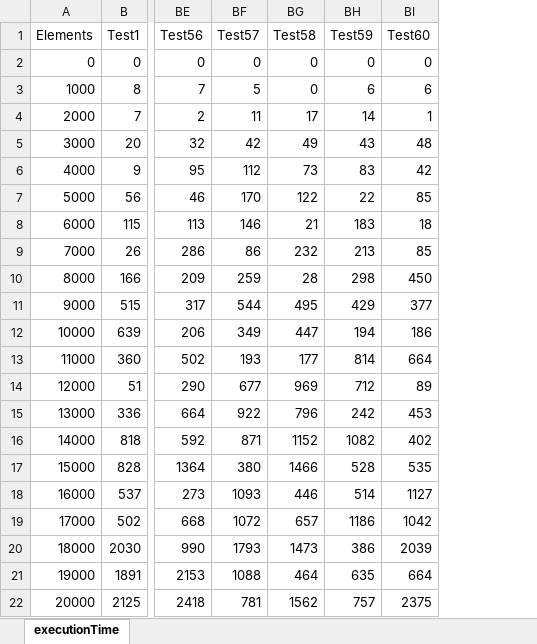
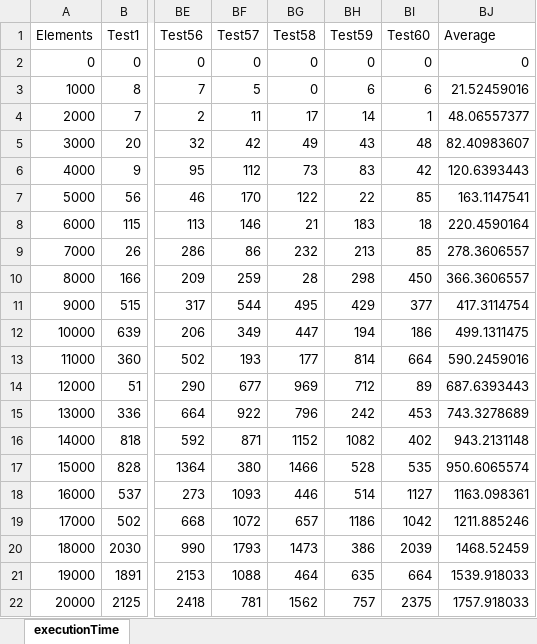
Before and after one commit to Ericlkl/BFM-Algorithm-Analysis, an Excel workbook: documents/executionTimesuffle.xlsm, sheet executionTime, drawn as a sheet; only a part is shown, gaps mark what is left out; values as stored, in another font and other column widths than the file's, no borders; charts and pictures not drawn; the diff names each change by its address in the sheet, - before the commit and + after, or states it on an @@ line.

Commit message:
Final data and Final Grpah

```diff
--- a/documents/executionTimesuffle.xlsm (sheet executionTime)
+++ b/documents/executionTimesuffle.xlsm (sheet executionTime)
+column BJ (Average), rows 2-22: 0 | 21.52459016 | 48.06557377 | 82.40983607 | 120.6393443 | 163.1147541 | 220.4590164 | 278.3606557 | 366.3606557 | 417.3114754 | 499.1311475 | 590.2459016 | 687.6393443 | 743.3278689 | 943.2131148 | 950.6065574 | 1163.098361 | 1211.885246 | 1468.52459 | 1539.918033 | 1757.918033
```
Also changed, not shown: charts or pictures, documents/basicOperationSuffle.xlsm, 3 other files.
